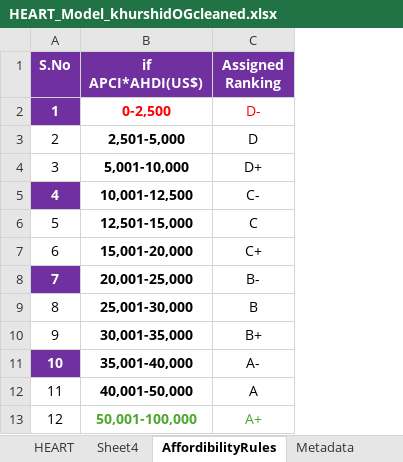
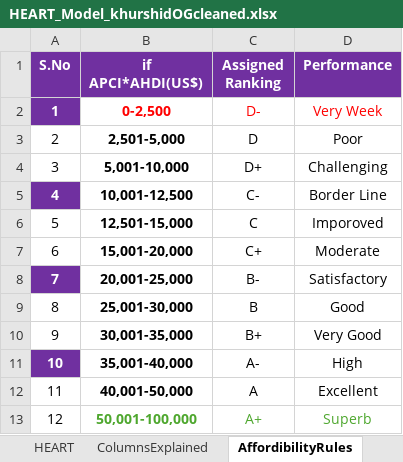
Before and after one commit to data-professional-taiyabkhan/HEART-Eco, an Excel workbook: data/HEART_Model_khurshidOGcleaned.xlsx, sheet AffordibilityRules, drawn as a sheet; values as stored, in another font and other column widths than the file's, no borders; charts and pictures not drawn; the diff names each change by its address in the sheet, - before the commit and + after, or states it on an @@ line.

```diff
--- a/data/HEART_Model_khurshidOGcleaned.xlsx (sheet AffordibilityRules)
+++ b/data/HEART_Model_khurshidOGcleaned.xlsx (sheet AffordibilityRules)
-sheet tab: Sheet4
+sheet tab: ColumnsExplained
+column D (Performance), rows 2-13: Very Week | Poor | Challenging | Border Line | Imporoved | Moderate | Satisfactory | Good | Very Good | High | Excellent | Superb
```
Also changed, not shown: sheet HEART, charts or pictures.
